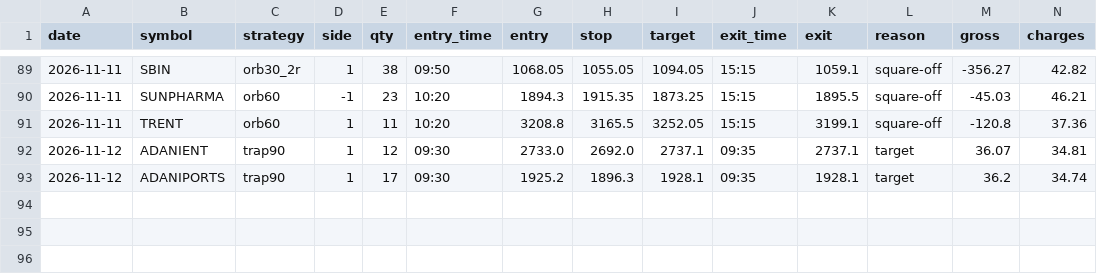
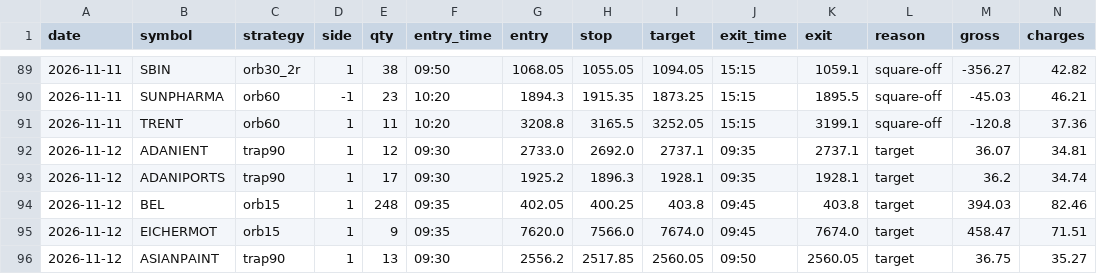
Before and after one commit to kushuvc/nse-paper-trader, a CSV file: paper/journal.csv, drawn as a sheet; only a part is shown, gaps mark what is left out; rows hold the shown columns only; the diff names each change by its address in the sheet, - before the commit and + after, or states it on an @@ line.

```diff
--- a/paper/journal.csv
+++ b/paper/journal.csv
+row 94: 2026-11-12 | BEL | orb15 | 1 | 248 | 09:35 | 402.05 | 400.25 | 403.8 | 09:45 | 403.8 | target | 394.03 | 82.46
+row 95: 2026-11-12 | EICHERMOT | orb15 | 1 | 9 | 09:35 | 7620.0 | 7566.0 | 7674.0 | 09:45 | 7674.0 | target | 458.47 | 71.51
+row 96: 2026-11-12 | ASIANPAINT | trap90 | 1 | 13 | 09:30 | 2556.2 | 2517.85 | 2560.05 | 09:50 | 2560.05 | target | 36.75 | 35.27
```
Also changed, not shown: 3 other files.
